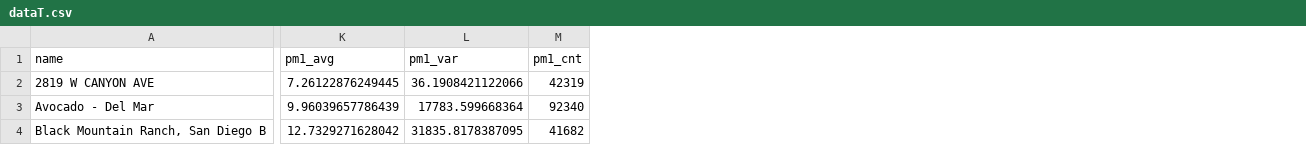
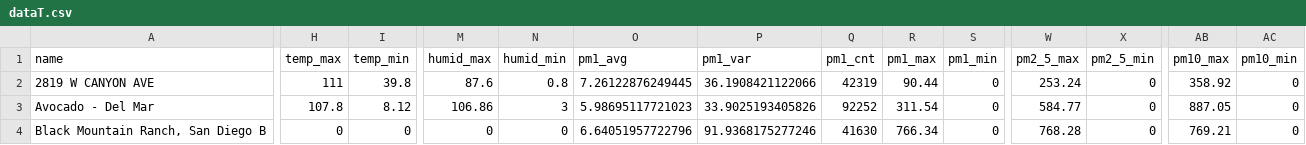
Before and after one commit to Orienfish/AQI-deploy, a CSV file: data/dataT.csv, drawn as a sheet; only a part is shown, gaps mark what is left out; addresses are those after the commit; the diff covers the shown part only; the diff names each change by its address in the sheet, - before the commit and + after, or states it on an @@ line.

```diff
--- a/data/dataT.csv
+++ b/data/dataT.csv
+column H (temp_max), rows 2-4: 111 | 107.8 | 0
+column I (temp_min), rows 2-4: 39.8 | 8.12 | 0
+column M (humid_max), rows 2-4: 87.6 | 106.86 | 0
+column N (humid_min), rows 2-4: 0.8 | 3 | 0
+column R (pm1_max), rows 2-4: 90.44 | 311.54 | 766.34
+column S (pm1_min), rows 2-4: all 0
+column W (pm2_5_max), rows 2-4: 253.24 | 584.77 | 768.28
+column X (pm2_5_min), rows 2-4: all 0
+column AB (pm10_max), rows 2-4: 358.92 | 887.05 | 769.21
+column AC (pm10_min), rows 2-4: all 0
-O3 (pm1_avg): 9.96039657786439
+O3 (pm1_avg): 5.98695117721023
-P3 (pm1_var): 17783.599668364
+P3 (pm1_var): 33.9025193405826
-Q3 (pm1_cnt): 92340
+Q3 (pm1_cnt): 92252
-O4 (pm1_avg): 12.7329271628042
+O4 (pm1_avg): 6.64051957722796
-P4 (pm1_var): 31835.8178387095
+P4 (pm1_var): 91.9368175277246
-Q4 (pm1_cnt): 41682
+Q4 (pm1_cnt): 41630
```
Also changed, not shown: 111 edited cells elsewhere in this file, data/corr_mat_pm2_5.csv, data/cov_mat_pm2_5.csv, 3 other files.
